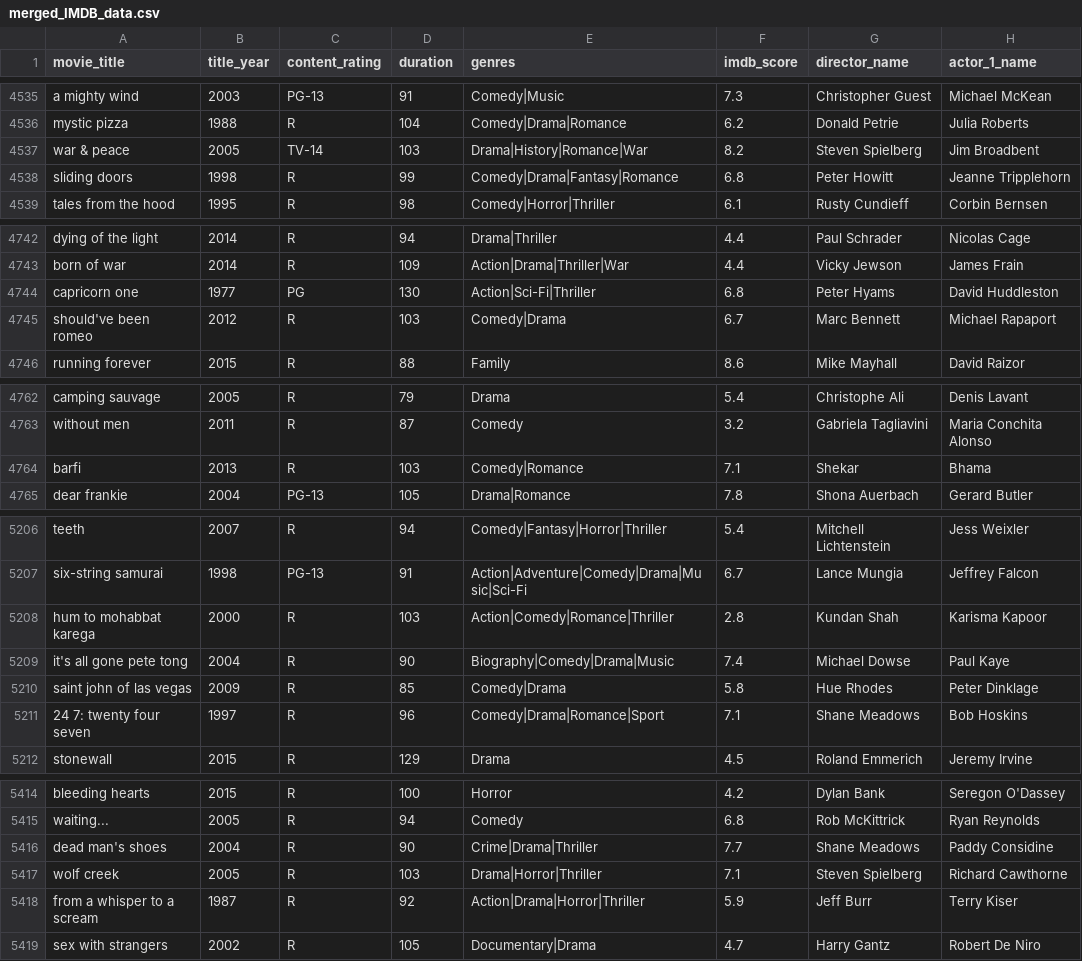
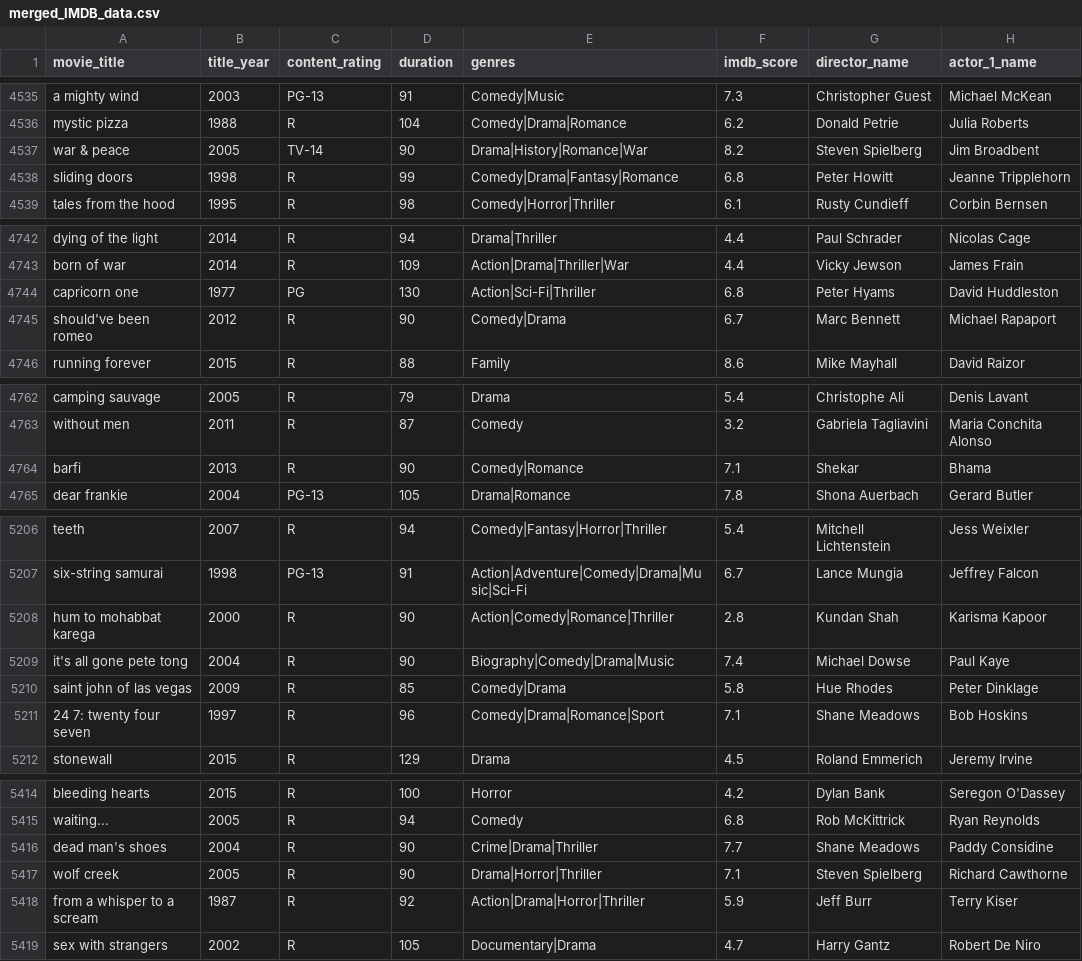
Before and after one commit to YasoJan/IMDB-Rating-Predictor, a CSV file: merged_IMDB_data.csv, drawn as a sheet; only a part is shown, gaps mark what is left out; the diff covers the shown part only; the diff names each change by its address in the sheet, - before the commit and + after, or states it on an @@ line.

```diff
--- a/merged_IMDB_data.csv
+++ b/merged_IMDB_data.csv
-D4537 (duration): 103
+D4537 (duration): 90
-D4745 (duration): 103
+D4745 (duration): 90
-D4764 (duration): 103
+D4764 (duration): 90
-D5208 (duration): 103
+D5208 (duration): 90
-D5417 (duration): 103
+D5417 (duration): 90
```
Also changed, not shown: 10 edited cells elsewhere in this file, 1 other file.
